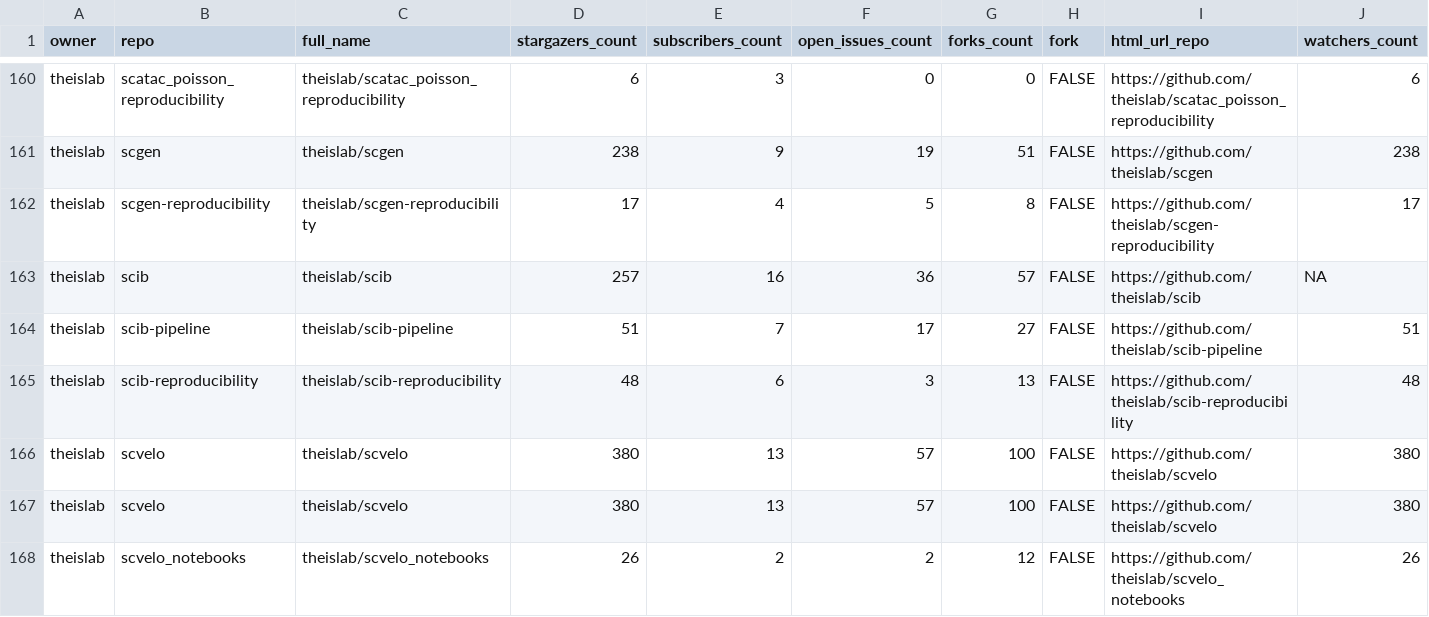
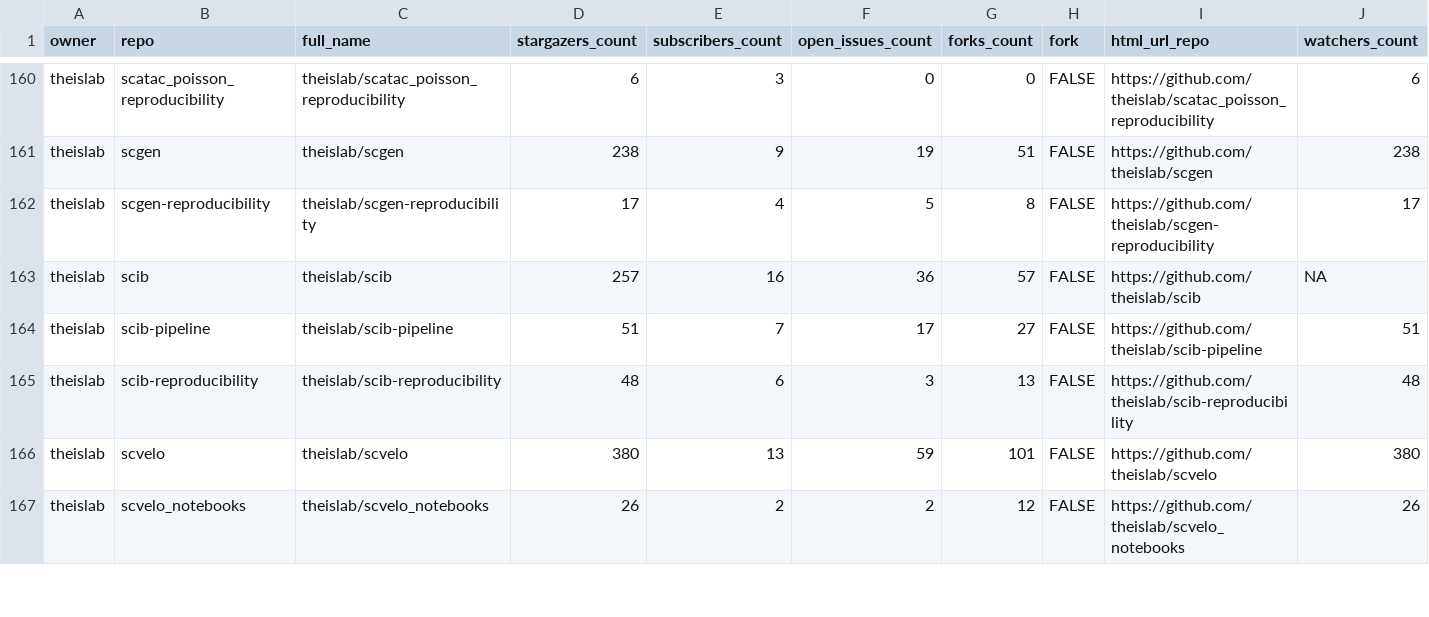
Before and after one commit to theislab/gh-dashboard, a CSV file: repos.csv, drawn as a sheet; only a part is shown, gaps mark what is left out; rows hold the shown columns only; the diff covers the shown part only; the diff names each change by its address in the sheet, - before the commit and + after, or states it on an @@ line.

```diff
--- a/repos.csv
+++ b/repos.csv
-F166 (open_issues_count): 57
+F166 (open_issues_count): 59
-G166 (forks_count): 100
+G166 (forks_count): 101
-row 167: theislab | scvelo | theislab/scvelo | 380 | 13 | 57 | 100 | FALSE | https://github.com/theislab/scvelo | 380
```
Also changed, not shown: 23 edited cells elsewhere in this file, 2 other files.
